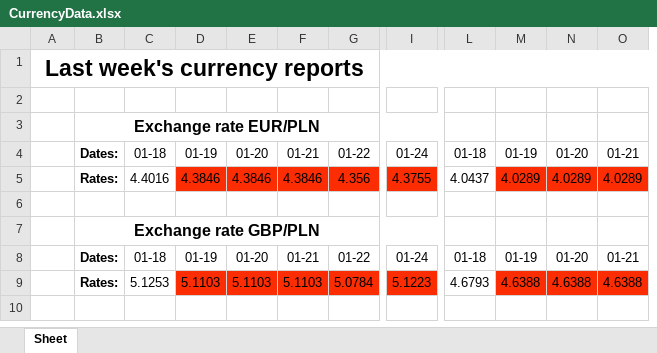
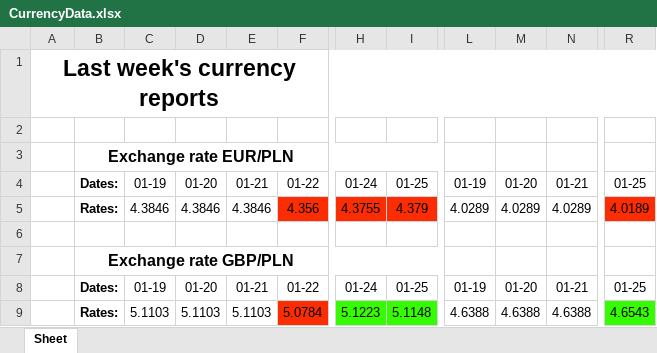
Before and after one commit to Ravs0nek/Currency-report-sent-by-e-mail, an Excel workbook: CurrencyData.xlsx, sheet Sheet, drawn as a sheet; only a part is shown, gaps mark what is left out; values as stored, in another font and other column widths than the file's, no borders; removed rows and columns are numbered as before the commit, all else as after; the diff names each change by its address in the sheet, - before the commit and + after, or states it on an @@ line.

```diff
--- a/CurrencyData.xlsx (sheet Sheet)
+++ b/CurrencyData.xlsx (sheet Sheet)
-column C, rows 4-9: 01-18 | 4.4016 |  |  | 01-18 | 5.1253
+column I, rows 4-9: 01-25 | 4.379 |  |  | 01-25 | 5.1148
-column L, rows 4-9: 01-18 | 4.0437 |  |  | 01-18 | 4.6793
+column R, rows 4-9: 01-25 | 4.0189 |  |  | 01-25 | 4.6543
-C5:E5 fill: #FC2C03
+C5:E5 fill: none
-L5:N5 fill: #FC2C03
+L5:N5 fill: none
-C9:E9 fill: #FC2C03
+C9:E9 fill: none
-H9 fill: #FC2C03
+H9 fill: #35FC03
-L9:N9 fill: #FC2C03
+L9:N9 fill: none
```
